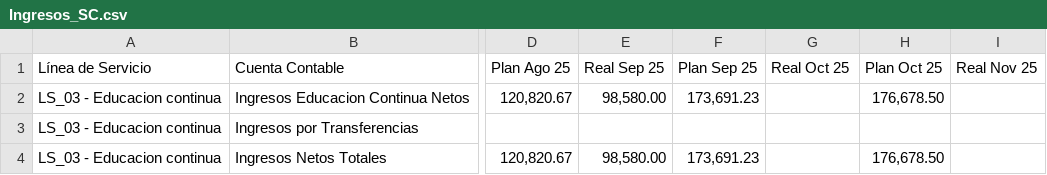
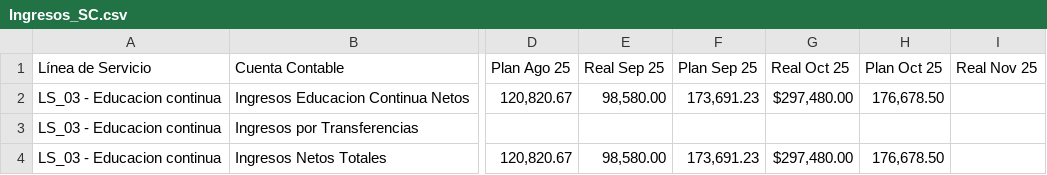
Before and after one commit to thorfd/DSA, a CSV file: Skilling/Ingresos_SC.csv, drawn as a sheet; only a part is shown, gaps mark what is left out; the diff names each change by its address in the sheet, - before the commit and + after, or states it on an @@ line.

Commit message:
Update Ingresos_SC.csv

```diff
--- a/Skilling/Ingresos_SC.csv
+++ b/Skilling/Ingresos_SC.csv
-G2 (Real Oct 25): (empty)
+G2 (Real Oct 25): $297,480.00
-G4 (Real Oct 25): (empty)
+G4 (Real Oct 25): $297,480.00
```
